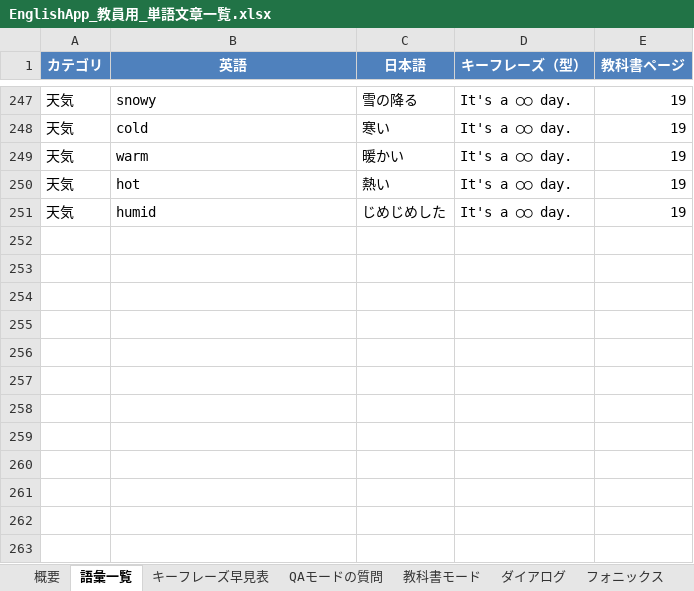
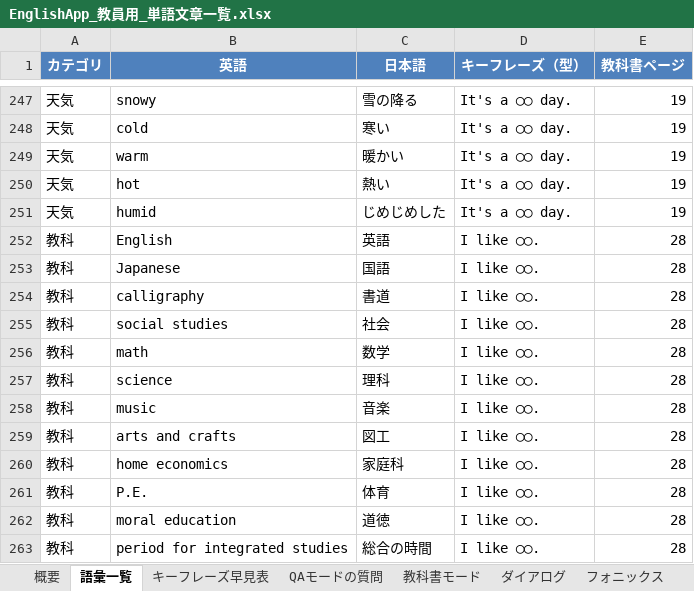
Before and after one commit to thunder-19900512/english-app, an Excel workbook: 教材資料/EnglishApp_教員用_単語文章一覧.xlsx, sheet 語彙一覧, drawn as a sheet; only a part is shown, gaps mark what is left out; values as stored, in another font and other column widths than the file's, no borders; the diff names each change by its address in the sheet, - before the commit and + after, or states it on an @@ line.

```diff
--- a/教材資料/EnglishApp_教員用_単語文章一覧.xlsx (sheet 語彙一覧)
+++ b/教材資料/EnglishApp_教員用_単語文章一覧.xlsx (sheet 語彙一覧)
+row 252: 教科 | English | 英語 | I like ◯◯. | 28
+row 253: 教科 | Japanese | 国語 | I like ◯◯. | 28
+row 254: 教科 | calligraphy | 書道 | I like ◯◯. | 28
+row 255: 教科 | social studies | 社会 | I like ◯◯. | 28
+row 256: 教科 | math | 数学 | I like ◯◯. | 28
+row 257: 教科 | science | 理科 | I like ◯◯. | 28
+row 258: 教科 | music | 音楽 | I like ◯◯. | 28
+row 259: 教科 | arts and crafts | 図工 | I like ◯◯. | 28
+row 260: 教科 | home economics | 家庭科 | I like ◯◯. | 28
+row 261: 教科 | P.E. | 体育 | I like ◯◯. | 28
+row 262: 教科 | moral education | 道徳 | I like ◯◯. | 28
+row 263: 教科 | period for integrated studies | 総合の時間 | I like ◯◯. | 28
```
Also changed, not shown: sheet キーフレーズ早見表, 1 other file.
